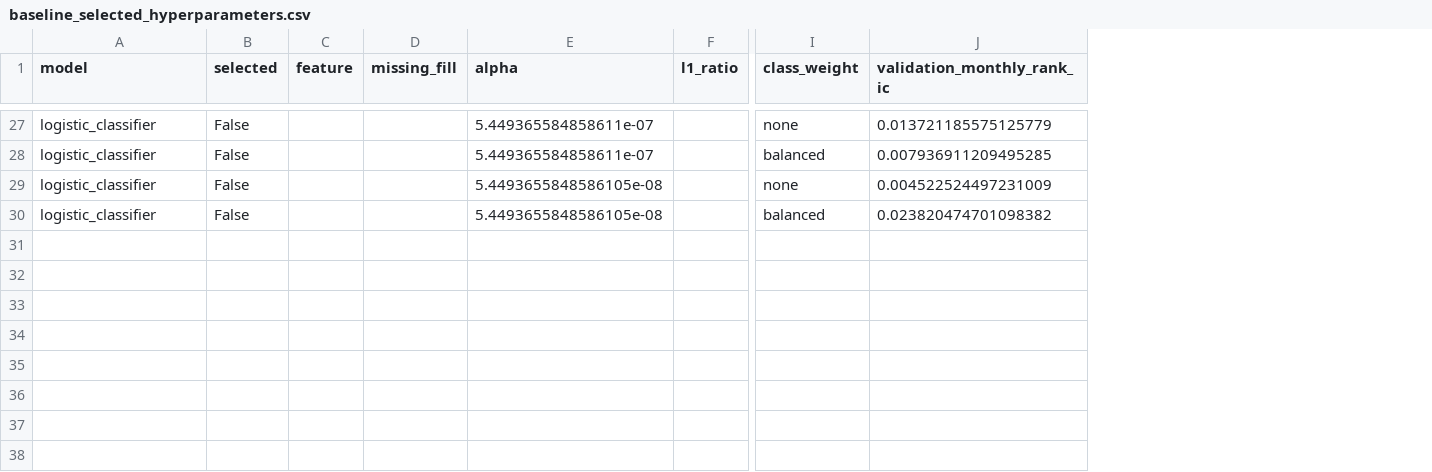
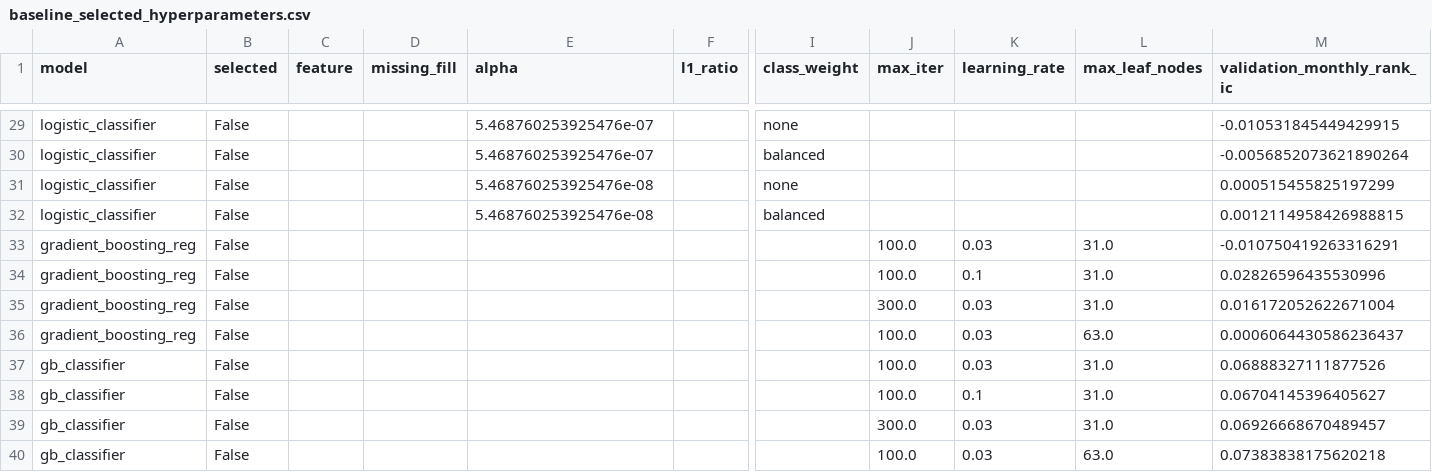
Before and after one commit to clemeddeb/ML_For_Cross-Sectional_Stock_Return_Prediction, a CSV file: outputs/tables/baseline_selected_hyperparameters.csv, drawn as a sheet; only a part is shown, gaps mark what is left out; addresses are those after the commit; rows hold the shown columns only; the diff covers the shown part only; the diff names each change by its address in the sheet, - before the commit and + after, or states it on an @@ line.

```diff
--- a/outputs/tables/baseline_selected_hyperparameters.csv
+++ b/outputs/tables/baseline_selected_hyperparameters.csv
+column J (max_iter), empty
+column K (learning_rate), empty
+column L (max_leaf_nodes), empty
-E29:E30 (alpha): 5.449365584858611e-07
+E29:E30 (alpha): 5.468760253925476e-07
-M29 (validation_monthly_rank_ic): 0.013721185575125779
+M29 (validation_monthly_rank_ic): -0.010531845449429915
-M30 (validation_monthly_rank_ic): 0.007936911209495285
+M30 (validation_monthly_rank_ic): -0.0056852073621890264
-E31:E32 (alpha): 5.4493655848586105e-08
+E31:E32 (alpha): 5.468760253925476e-08
-M31 (validation_monthly_rank_ic): 0.004522524497231009
+M31 (validation_monthly_rank_ic): 0.000515455825197299
-M32 (validation_monthly_rank_ic): 0.023820474701098382
+M32 (validation_monthly_rank_ic): 0.0012114958426988815
+row 33: gradient_boosting_reg | False |  |  |  |  |  | 100.0 | 0.03 | 31.0 | -0.010750419263316291
+row 34: gradient_boosting_reg | False |  |  |  |  |  | 100.0 | 0.1 | 31.0 | 0.02826596435530996
+row 35: gradient_boosting_reg | False |  |  |  |  |  | 300.0 | 0.03 | 31.0 | 0.016172052622671004
+row 36: gradient_boosting_reg | False |  |  |  |  |  | 100.0 | 0.03 | 63.0 | 0.0006064430586236437
+row 37: gb_classifier | False |  |  |  |  |  | 100.0 | 0.03 | 31.0 | 0.06888327111877526
+row 38: gb_classifier | False |  |  |  |  |  | 100.0 | 0.1 | 31.0 | 0.06704145396405627
+row 39: gb_classifier | False |  |  |  |  |  | 300.0 | 0.03 | 31.0 | 0.06926668670489457
+row 40: gb_classifier | False |  |  |  |  |  | 100.0 | 0.03 | 63.0 | 0.07383838175620218
```
Also changed, not shown: 2 added rows and 26 edited cells elsewhere in this file, outputs/tables/baseline_classifier_confusion_matrices.csv, outputs/tables/baseline_classifier_metrics.csv, 18 other files.
